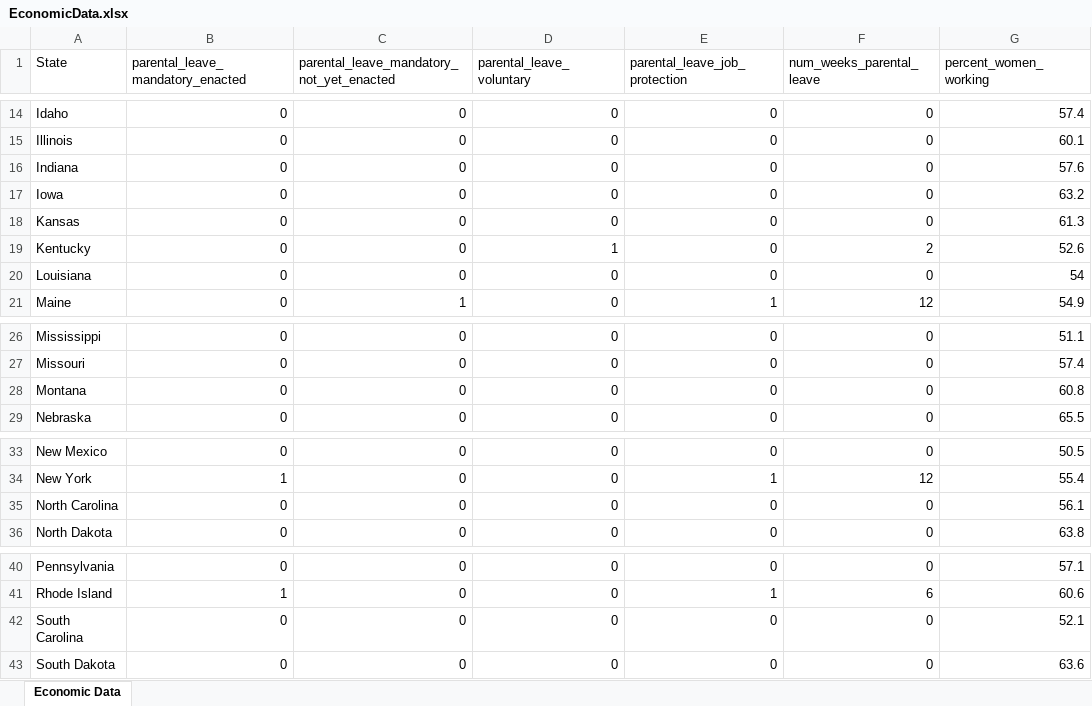
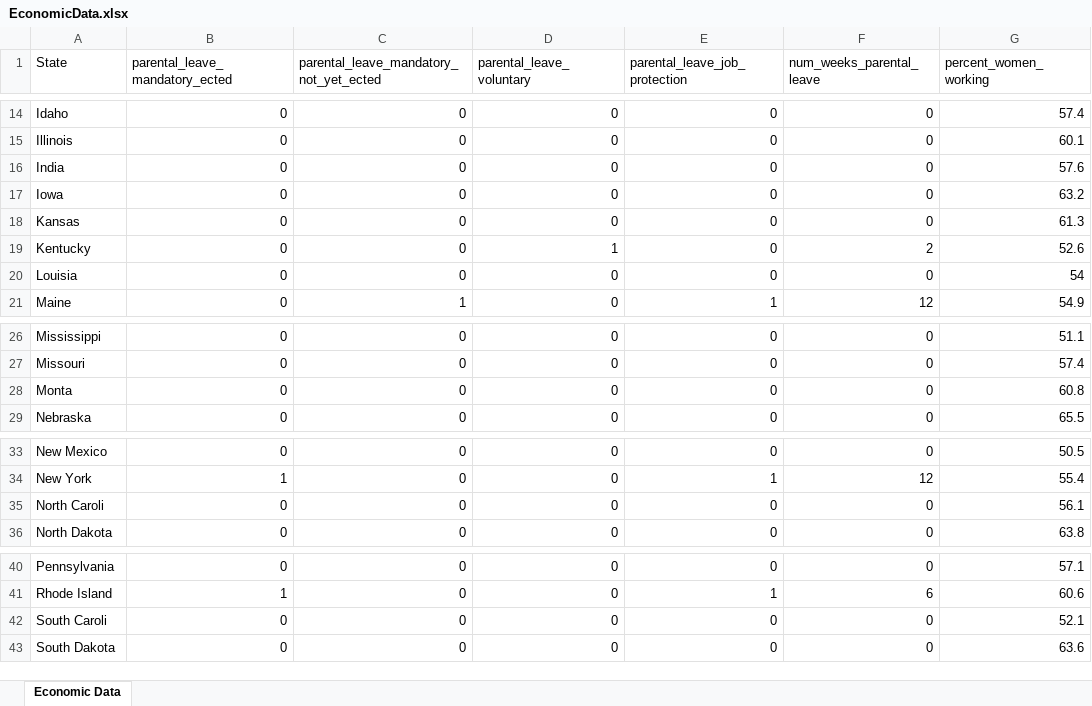
Before and after one commit to data-vs-dogma/researchpaper, an Excel workbook: data/raw_data/EconomicData.xlsx, sheet Economic Data, drawn as a sheet; only a part is shown, gaps mark what is left out; values as stored, in another font and other column widths than the file's, no borders; charts and pictures not drawn; the diff names each change by its address in the sheet, - before the commit and + after, or states it on an @@ line.

```diff
--- a/data/raw_data/EconomicData.xlsx (sheet Economic Data)
+++ b/data/raw_data/EconomicData.xlsx (sheet Economic Data)
-B1: parental_leave_mandatory_enacted
+B1: parental_leave_mandatory_ected
-C1: parental_leave_mandatory_not_yet_enacted
+C1: parental_leave_mandatory_not_yet_ected
-A16 (State): Indiana
+A16 (State): India
-A20 (State): Louisiana
+A20 (State): Louisia
-A28 (State): Montana
+A28 (State): Monta
-A35 (State): North Carolina
+A35 (State): North Caroli
-A42 (State): South Carolina
+A42 (State): South Caroli
```
Also changed, not shown: charts or pictures, data/raw_data/HealthData.xlsx, data/raw_data/PolicyData.xlsx, 2 other files.
